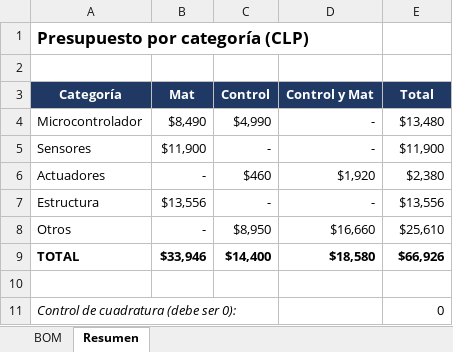
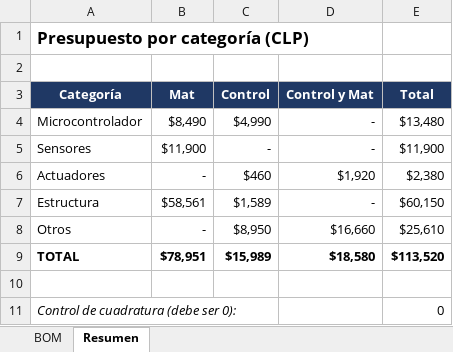
Before and after one commit to Josefarc/TEI-201-Secci-n-4-Grupo-9, an Excel workbook: hardware/bom/bom_completo.xlsx, sheet Resumen, drawn as a sheet; values as stored, in another font and other column widths than the file's, no borders; the diff names each change by its address in the sheet, - before the commit and + after, or states it on an @@ line.

```diff
--- a/hardware/bom/bom_completo.xlsx (sheet Resumen)
+++ b/hardware/bom/bom_completo.xlsx (sheet Resumen)
-B7 (Mat): $13,556
+B7 (Mat): $58,561
-C7 (Control): -
+C7 (Control): $1,589
-E7 (Total): $13,556
+E7 (Total): $60,150
-B9 (Mat): $33,946
+B9 (Mat): $78,951
-C9 (Control): $14,400
+C9 (Control): $15,989
-E9 (Total): $66,926
+E9 (Total): $113,520
```
Also changed, not shown: sheet BOM, 1 other file.
